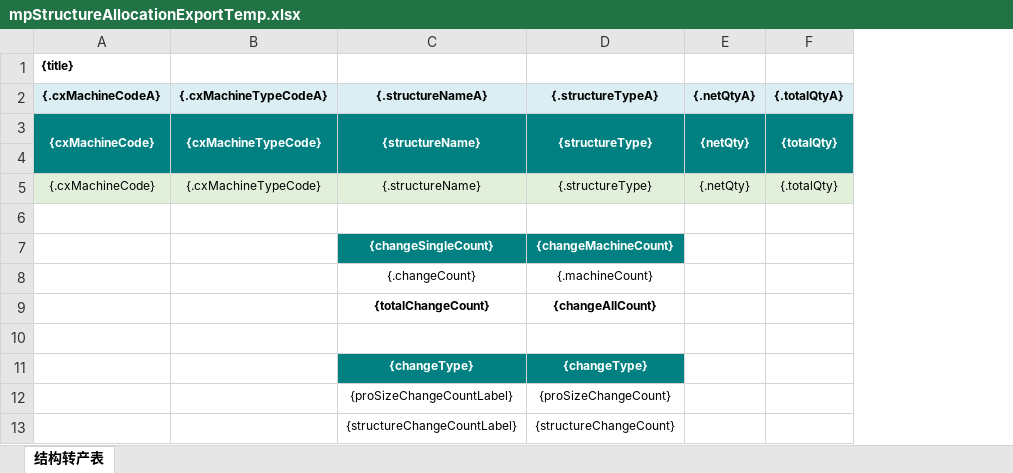
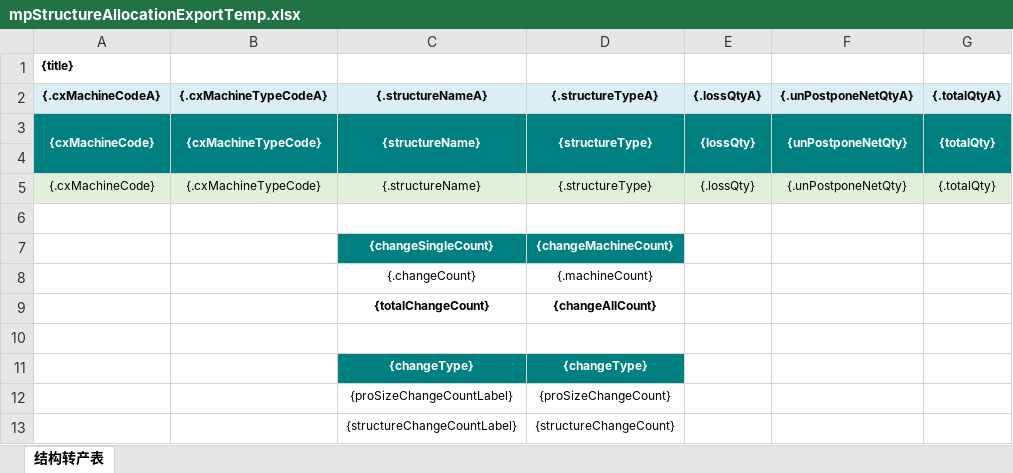
Before and after one commit to Jason0835/aps-lh-parent-gpt, an Excel workbook: APS-Modules/aps-mp/src/main/resources/excelModel/mpStructureAllocationExportTemp.xlsx, sheet 结构转产表, drawn as a sheet; only a part is shown; values as stored, in another font and other column widths than the file's, no borders; removed rows and columns are numbered as before the commit, all else as after; the diff names each change by its address in the sheet, - before the commit and + after, or states it on an @@ line.

```diff
--- a/APS-Modules/aps-mp/src/main/resources/excelModel/mpStructureAllocationExportTemp.xlsx (sheet 结构转产表)
+++ b/APS-Modules/aps-mp/src/main/resources/excelModel/mpStructureAllocationExportTemp.xlsx (sheet 结构转产表)
-column E ({.netQtyA}), rows 3-5: {netQty} |  | {.netQty}
+column E ({.lossQtyA}), rows 3-5: {lossQty} |  | {.lossQty}
+column F ({.unPostponeNetQtyA}), rows 3-5: {unPostponeNetQty} |  | {.unPostponeNetQty}
```
Also changed, not shown: 4 other files.
